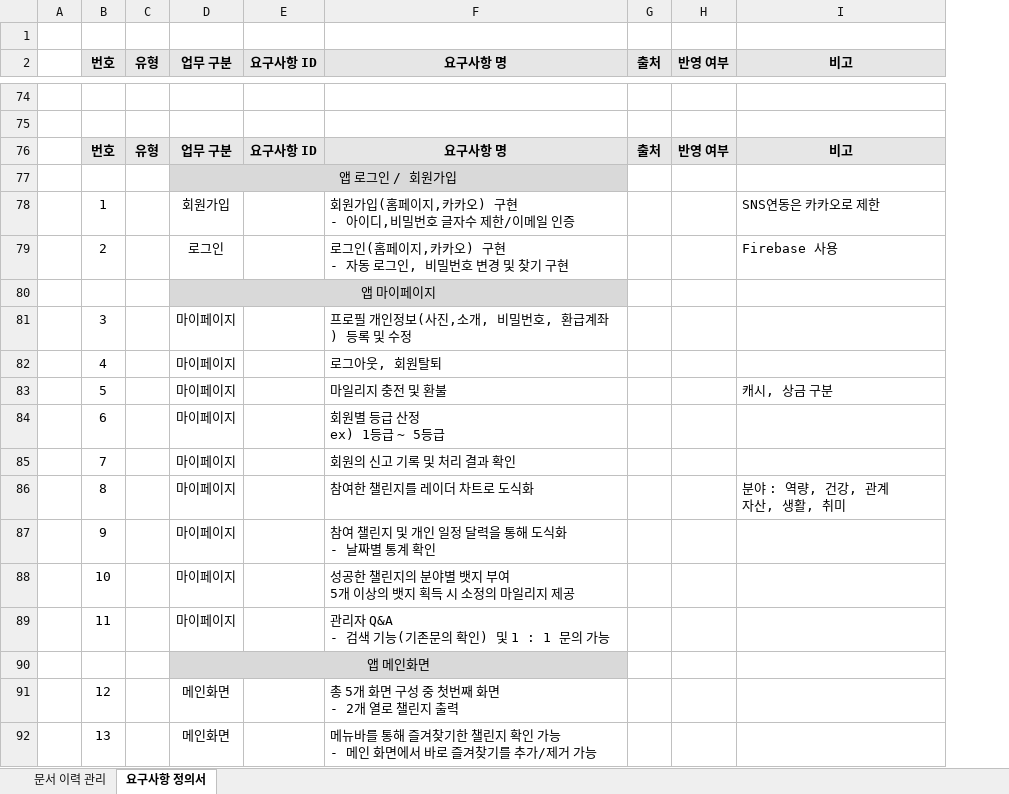
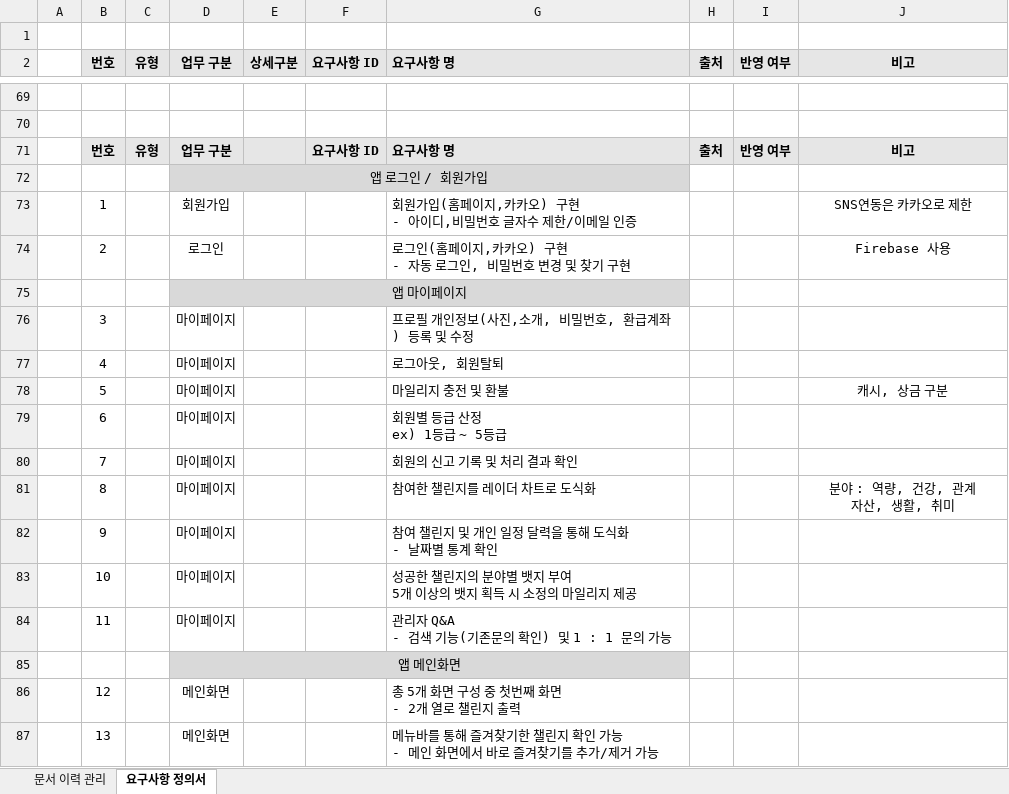
Before and after one commit to lyh5939/Tim_project, an Excel workbook: note/01.요구사항 정의서.xlsx, sheet 요구사항 정의서, drawn as a sheet; only a part is shown, gaps mark what is left out; values as stored, in another font and other column widths than the file's, no borders; addresses are those after the commit; the diff covers the shown part only; the diff names each change by its address in the sheet, - before the commit and + after, or states it on an @@ line.

```diff
--- a/note/01.요구사항 정의서.xlsx (sheet 요구사항 정의서)
+++ b/note/01.요구사항 정의서.xlsx (sheet 요구사항 정의서)
+column E (상세구분), empty
-G2 alignment: center
+G2 alignment: left
-G71 alignment: center
+G71 alignment: left
-J73:J74 alignment: left
+J73:J74 alignment: center
-J78 alignment: left
+J78 alignment: center
-J81 alignment: left
+J81 alignment: center
```
Also changed, not shown: 8 added rows, 13 removed rows and cell formats elsewhere in this sheet, 1 other file.
